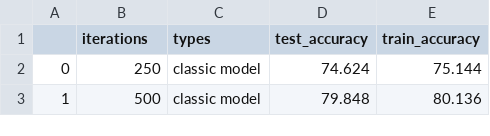
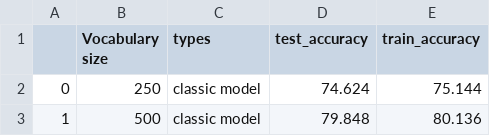
Before and after one commit to DavideLigari/movie-reviews-classification, a CSV file: mycode/results.csv, drawn as a sheet; only a part is shown.

```diff
--- a/mycode/results.csv
+++ b/mycode/results.csv
@@ -1,2 +1,2 @@
-,iterations,types,test_accuracy,train_accuracy
+,Vocabulary size,types,test_accuracy,train_accuracy
 0,250,classic model,74.624,75.144
```
Also changed, not shown: 2 other files.
